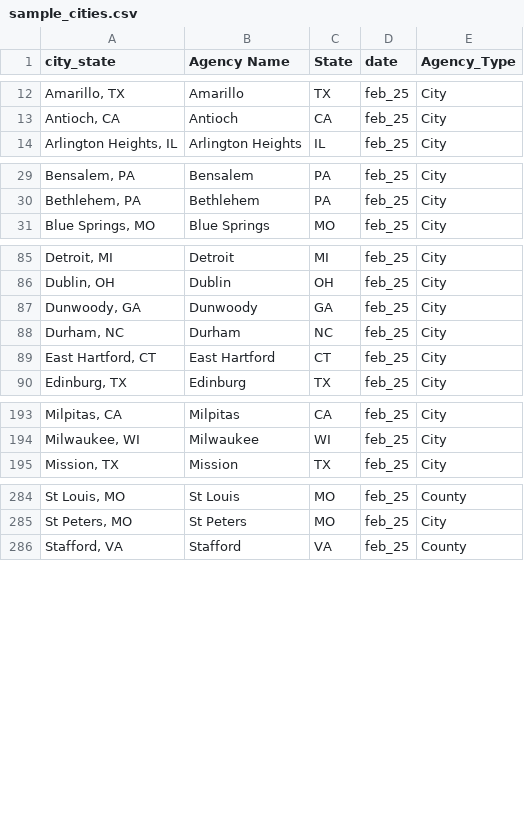
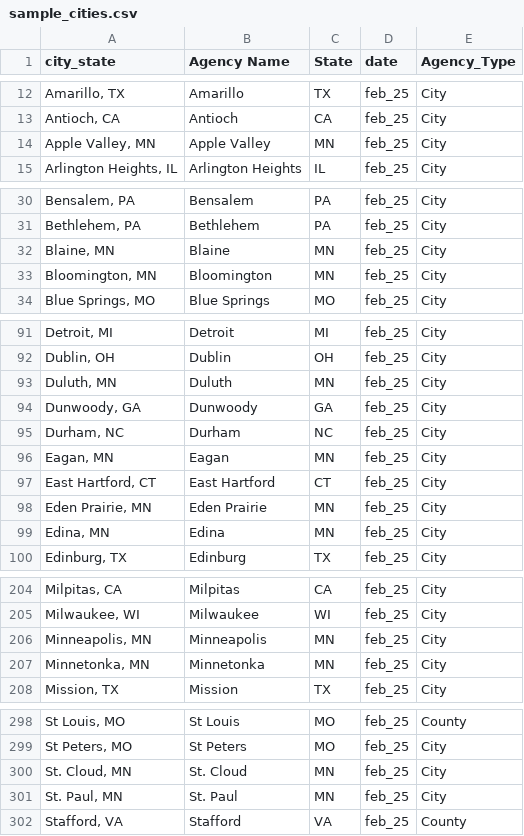
Before and after one commit to AH-Datalytics/rtci, a CSV file: data/sample_cities.csv, drawn as a sheet; only a part is shown, gaps mark what is left out; the diff covers the shown part only.

Commit message:
another attempt at final sample. still issues with cuyahoga not getting pulled

```diff
--- a/data/sample_cities.csv
+++ b/data/sample_cities.csv
@@ -13,2 +13,3 @@
 "Antioch, CA","Antioch","CA","feb_25","City"
+"Apple Valley, MN","Apple Valley","MN","feb_25","City"
 "Arlington Heights, IL","Arlington Heights","IL","feb_25","City"
@@ -30,2 +31,4 @@
 "Bethlehem, PA","Bethlehem","PA","feb_25","City"
+"Blaine, MN","Blaine","MN","feb_25","City"
+"Bloomington, MN","Bloomington","MN","feb_25","City"
 "Blue Springs, MO","Blue Springs","MO","feb_25","City"
@@ -86,5 +92,9 @@
 "Dublin, OH","Dublin","OH","feb_25","City"
+"Duluth, MN","Duluth","MN","feb_25","City"
 "Dunwoody, GA","Dunwoody","GA","feb_25","City"
 "Durham, NC","Durham","NC","feb_25","City"
+"Eagan, MN","Eagan","MN","feb_25","City"
 "East Hartford, CT","East Hartford","CT","feb_25","City"
+"Eden Prairie, MN","Eden Prairie","MN","feb_25","City"
+"Edina, MN","Edina","MN","feb_25","City"
 "Edinburg, TX","Edinburg","TX","feb_25","City"
@@ -194,2 +205,4 @@
 "Milwaukee, WI","Milwaukee","WI","feb_25","City"
+"Minneapolis, MN","Minneapolis","MN","feb_25","City"
+"Minnetonka, MN","Minnetonka","MN","feb_25","City"
 "Mission, TX","Mission","TX","feb_25","City"
@@ -285,2 +299,4 @@
 "St Peters, MO","St Peters","MO","feb_25","City"
+"St. Cloud, MN","St. Cloud","MN","feb_25","City"
+"St. Paul, MN","St. Paul","MN","feb_25","City"
 "Stafford, VA","Stafford","VA","feb_25","County"
```
Also changed, not shown: 8 added rows and 2 removed rows elsewhere in this file, data/archive/feb_25_agencies.csv, 2 other files.
